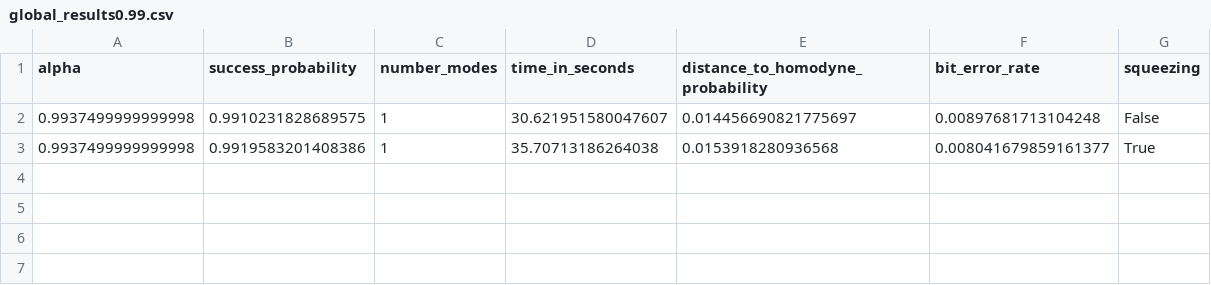
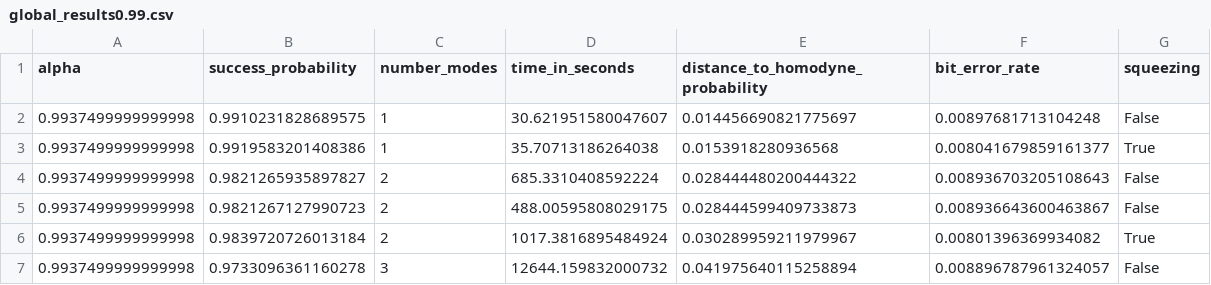
Before and after one commit to iamtxena/coherent-state-discrimination, a CSV file: examples/results/globals/alphas/global_results0.99.csv, drawn as a sheet.

Commit message:
chors: results from modes 2

```diff
--- a/examples/results/globals/alphas/global_results0.99.csv
+++ b/examples/results/globals/alphas/global_results0.99.csv
@@ -3 +3,5 @@ alpha,success_probability,number_modes,time_in_seconds,distance_to_homodyne_prob
 0.9937499999999998,0.9919583201408386,1,35.70713186264038,0.0153918280936568,0.008041679859161377,True
+0.9937499999999998,0.9821265935897827,2,685.3310408592224,0.028444480200444322,0.008936703205108643,False
+0.9937499999999998,0.9821267127990723,2,488.00595808029175,0.028444599409733873,0.008936643600463867,False
+0.9937499999999998,0.9839720726013184,2,1017.3816895484924,0.030289959211979967,0.00801396369934082,True
+0.9937499999999998,0.9733096361160278,3,12644.159832000732,0.041975640115258894,0.008896787961324057,False
```
Also changed, not shown: examples/results/globals/alphas/global_results0.26.csv, examples/results/globals/alphas/global_results0.42.csv, 16 other files.
